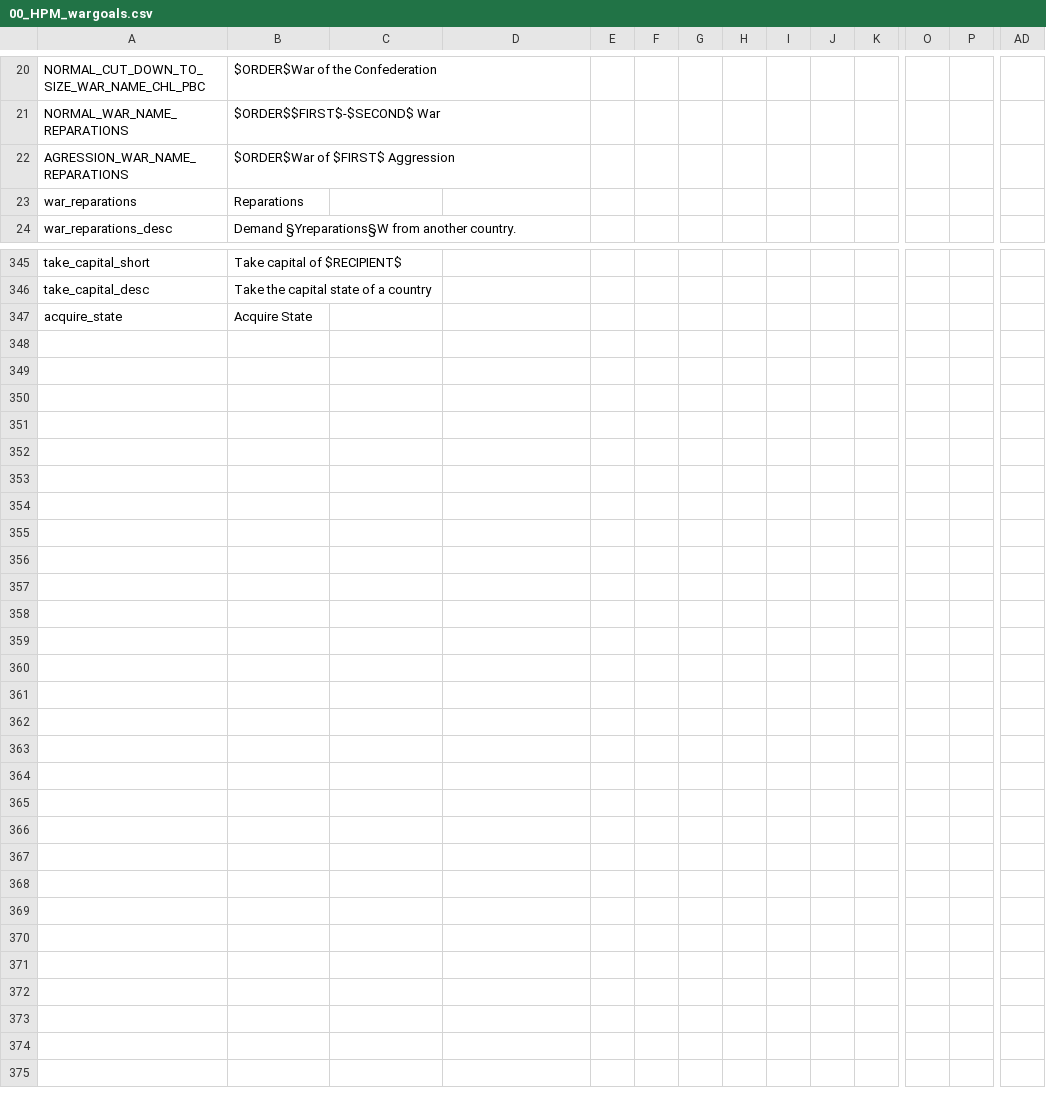
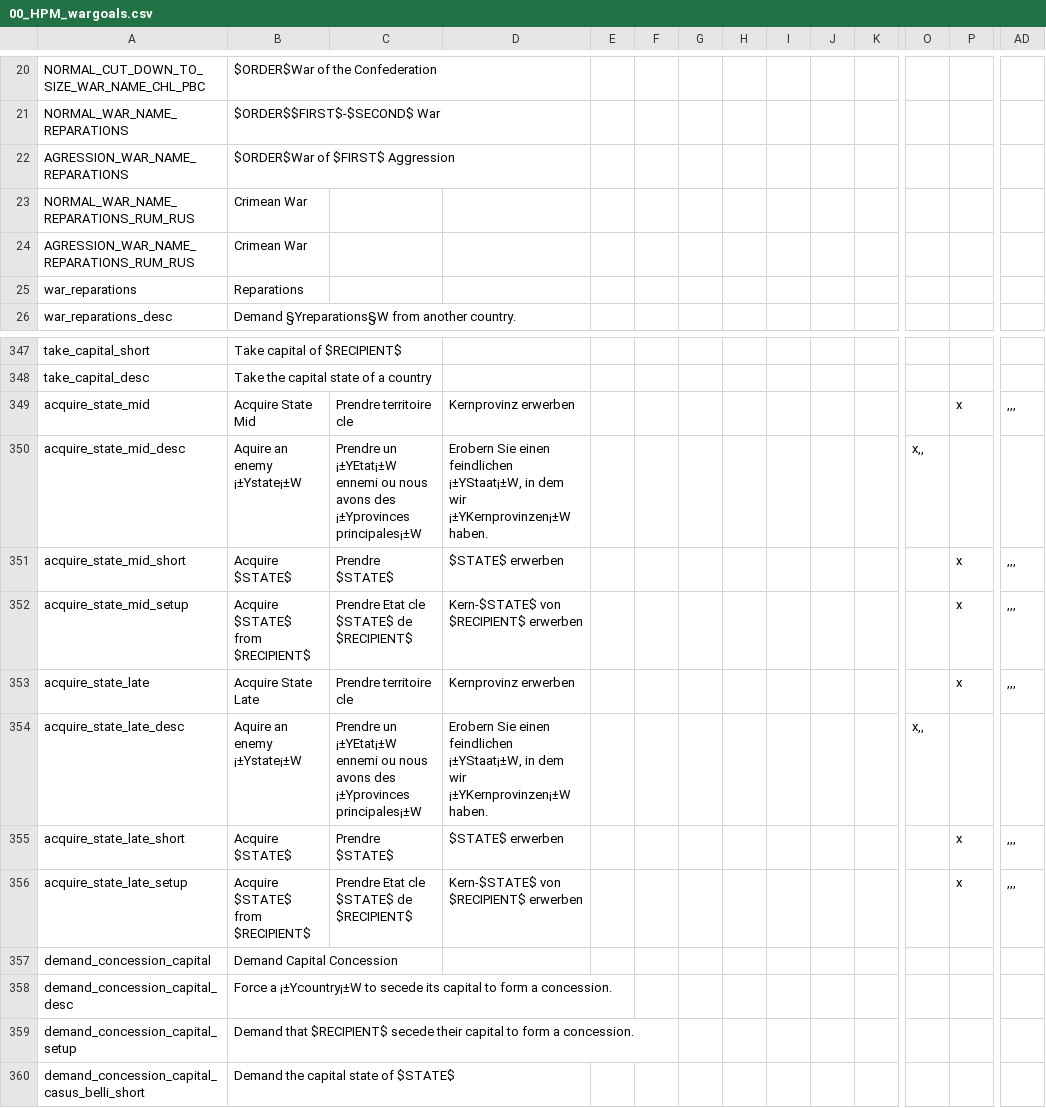
Before and after one commit to callfo/Mega_campaign_4, a CSV file: Mega_campaign_4/localisation/00_HPM_wargoals.csv, drawn as a sheet; only a part is shown, gaps mark what is left out; removed rows and columns are numbered as before the commit, all else as after; rows hold the shown columns only; the diff names each change by its address in the sheet, - before the commit and + after, or states it on an @@ line.

```diff
--- a/Mega_campaign_4/localisation/00_HPM_wargoals.csv
+++ b/Mega_campaign_4/localisation/00_HPM_wargoals.csv
+row 23: NORMAL_WAR_NAME_REPARATIONS_RUM_RUS | Crimean War
+row 24: AGRESSION_WAR_NAME_REPARATIONS_RUM_RUS | Crimean War
-row 347: acquire_state | Acquire State
+row 349: acquire_state_mid | Acquire State Mid | Prendre territoire cle | Kernprovinz erwerben |  |  |  |  |  |  |  |  | x | ,,,
+row 350: acquire_state_mid_desc | Aquire an enemy ¡±Ystate¡±W | Prendre un ¡±YEtat¡±W ennemi ou nous avons des ¡±Yprovinces principales¡±W | Erobern Sie einen feindlichen ¡±YStaat¡±W, in dem wir ¡±YKernprovinzen¡±W haben. |  |  |  |  |  |  |  | x,,
+row 351: acquire_state_mid_short | Acquire $STATE$ | Prendre $STATE$ | $STATE$ erwerben |  |  |  |  |  |  |  |  | x | ,,,
+row 352: acquire_state_mid_setup | Acquire $STATE$ from $RECIPIENT$ | Prendre Etat cle $STATE$ de $RECIPIENT$ | Kern-$STATE$ von $RECIPIENT$ erwerben |  |  |  |  |  |  |  |  | x | ,,,
+row 353: acquire_state_late | Acquire State Late | Prendre territoire cle | Kernprovinz erwerben |  |  |  |  |  |  |  |  | x | ,,,
+row 354: acquire_state_late_desc | Aquire an enemy ¡±Ystate¡±W | Prendre un ¡±YEtat¡±W ennemi ou nous avons des ¡±Yprovinces principales¡±W | Erobern Sie einen feindlichen ¡±YStaat¡±W, in dem wir ¡±YKernprovinzen¡±W haben. |  |  |  |  |  |  |  | x,,
+row 355: acquire_state_late_short | Acquire $STATE$ | Prendre $STATE$ | $STATE$ erwerben |  |  |  |  |  |  |  |  | x | ,,,
+row 356: acquire_state_late_setup | Acquire $STATE$ from $RECIPIENT$ | Prendre Etat cle $STATE$ de $RECIPIENT$ | Kern-$STATE$ von $RECIPIENT$ erwerben |  |  |  |  |  |  |  |  | x | ,,,
+row 357: demand_concession_capital | Demand Capital Concession
+row 358: demand_concession_capital_desc | Force a ¡±Ycountry¡±W to secede its capital to form a concession.
+row 359: demand_concession_capital_setup | Demand that $RECIPIENT$ secede their capital to form a concession.
+row 360: demand_concession_capital_casus_belli_short | Demand the capital state of $STATE$
```
Also changed, not shown: Mega_campaign_4/localisation/0_Converter.csv, 31 other files.
